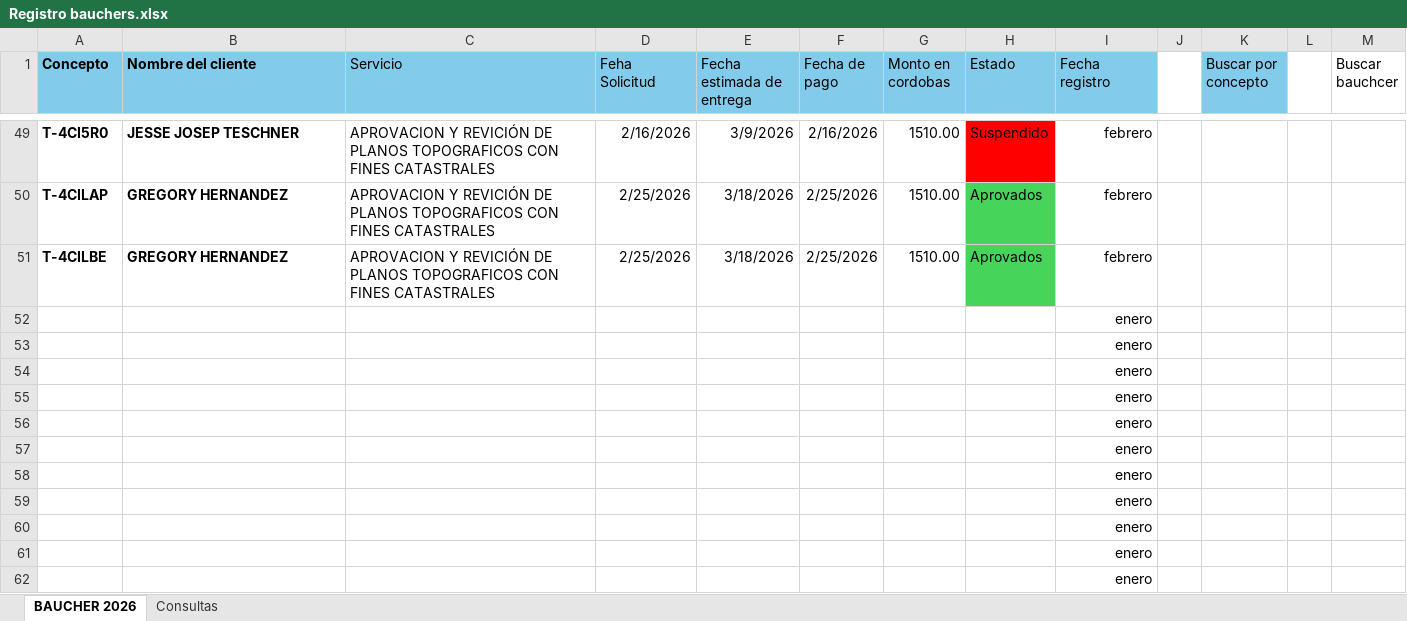
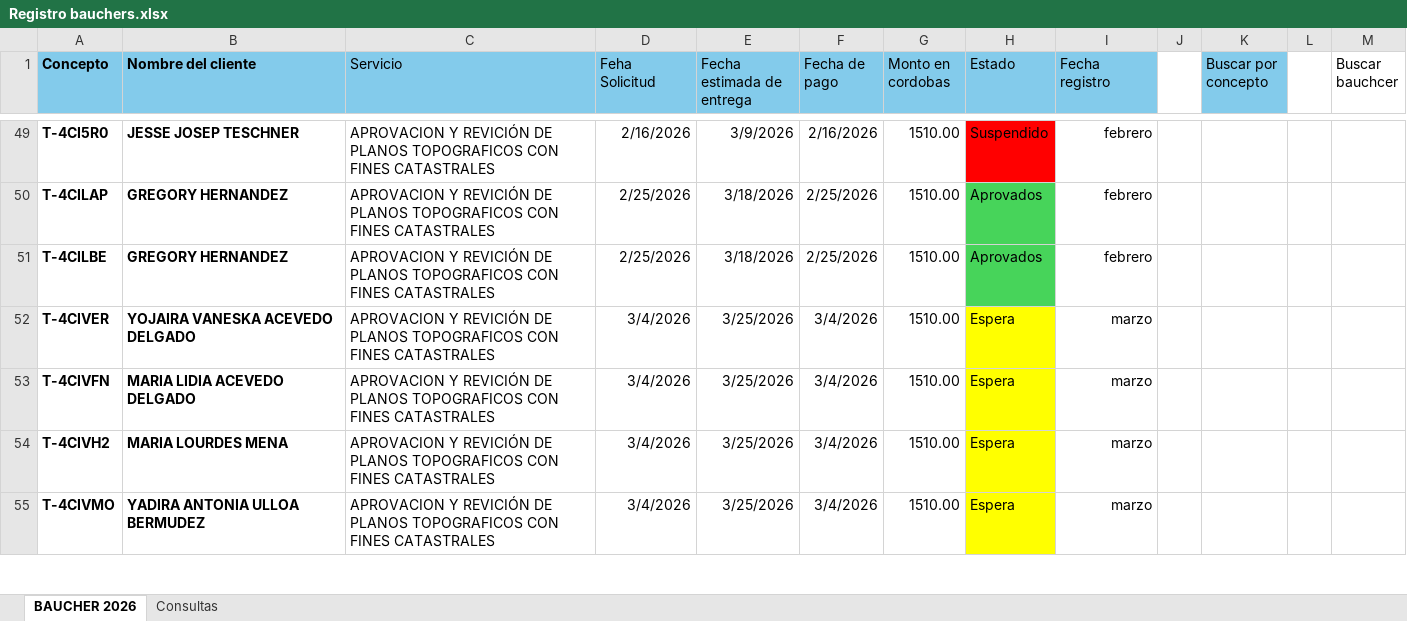
Before and after one commit to boscotrabajomorgan-oss/Planos, an Excel workbook: AÑO 2026/Registro bauchers.xlsx, sheet BAUCHER 2026, drawn as a sheet; only a part is shown, gaps mark what is left out; values as stored, in another font and other column widths than the file's, no borders; conditional formats and table styles not drawn; removed rows and columns are numbered as before the commit, all else as after; the diff covers the shown part only; the diff names each change by its address in the sheet, - before the commit and + after, or states it on an @@ line.

```diff
--- a/AÑO 2026/Registro bauchers.xlsx (sheet BAUCHER 2026)
+++ b/AÑO 2026/Registro bauchers.xlsx (sheet BAUCHER 2026)
-row 52:  |  |  |  |  |  |  |  | enero
-row 53:  |  |  |  |  |  |  |  | enero
-row 54:  |  |  |  |  |  |  |  | enero
-row 55:  |  |  |  |  |  |  |  | enero
-row 56:  |  |  |  |  |  |  |  | enero
-row 57:  |  |  |  |  |  |  |  | enero
-row 58:  |  |  |  |  |  |  |  | enero
-row 59:  |  |  |  |  |  |  |  | enero
-row 60:  |  |  |  |  |  |  |  | enero
-row 61:  |  |  |  |  |  |  |  | enero
-row 62:  |  |  |  |  |  |  |  | enero
+row 52: T-4CIVER | YOJAIRA VANESKA ACEVEDO DELGADO | APROVACION Y REVICIÓN DE PLANOS TOPOGRAFICOS CON FINES CATASTRALES | 3/4/2026 | 3/25/2026 | 3/4/2026 | 1510.00 | Espera | marzo
+row 53: T-4CIVFN | MARIA LIDIA ACEVEDO DELGADO | APROVACION Y REVICIÓN DE PLANOS TOPOGRAFICOS CON FINES CATASTRALES | 3/4/2026 | 3/25/2026 | 3/4/2026 | 1510.00 | Espera | marzo
+row 54: T-4CIVH2 | MARIA LOURDES MENA | APROVACION Y REVICIÓN DE PLANOS TOPOGRAFICOS CON FINES CATASTRALES | 3/4/2026 | 3/25/2026 | 3/4/2026 | 1510.00 | Espera | marzo
+row 55: T-4CIVMO | YADIRA ANTONIA ULLOA BERMUDEZ | APROVACION Y REVICIÓN DE PLANOS TOPOGRAFICOS CON FINES CATASTRALES | 3/4/2026 | 3/25/2026 | 3/4/2026 | 1510.00 | Espera | marzo
```
Also changed, not shown: 7 added rows and cell formats elsewhere in this sheet, 4 other files.
